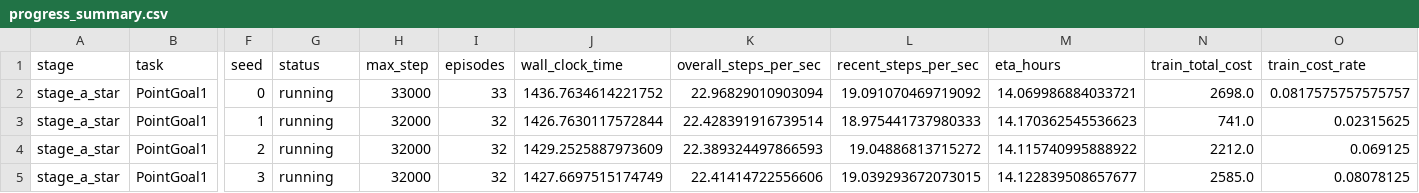
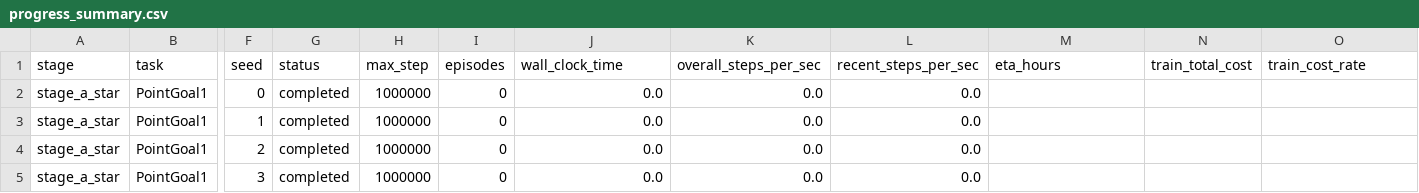
Before and after one commit to lzqw/FLAC-Safe, a CSV file: reports/star_1m_curves/status/progress_summary.csv, drawn as a sheet; only a part is shown, gaps mark what is left out; the diff covers the shown part only; the diff names each change by its address in the sheet, - before the commit and + after, or states it on an @@ line.

```diff
--- a/reports/star_1m_curves/status/progress_summary.csv
+++ b/reports/star_1m_curves/status/progress_summary.csv
-G2:G5 (status): running
+G2:G5 (status): completed
-H2 (max_step): 33000
+H2 (max_step): 1000000
-I2 (episodes): 33
+I2 (episodes): 0
-J2 (wall_clock_time): 1436.7634614221752
+J2 (wall_clock_time): 0.0
-K2 (overall_steps_per_sec): 22.96829010903094
+K2 (overall_steps_per_sec): 0.0
-L2 (recent_steps_per_sec): 19.091070469719092
+L2 (recent_steps_per_sec): 0.0
-M2 (eta_hours): 14.069986884033721
+M2 (eta_hours): (empty)
-N2 (train_total_cost): 2698.0
+N2 (train_total_cost): (empty)
-O2 (train_cost_rate): 0.0817575757575757
+O2 (train_cost_rate): (empty)
-H3:H5 (max_step): 32000
+H3:H5 (max_step): 1000000
-I3:I5 (episodes): 32
+I3:I5 (episodes): 0
-J3 (wall_clock_time): 1426.7630117572844
+J3 (wall_clock_time): 0.0
-K3 (overall_steps_per_sec): 22.428391916739514
+K3 (overall_steps_per_sec): 0.0
-L3 (recent_steps_per_sec): 18.975441737980333
+L3 (recent_steps_per_sec): 0.0
-M3 (eta_hours): 14.170362545536623
+M3 (eta_hours): (empty)
-N3 (train_total_cost): 741.0
+N3 (train_total_cost): (empty)
-O3 (train_cost_rate): 0.02315625
+O3 (train_cost_rate): (empty)
-J4 (wall_clock_time): 1429.2525887973609
+J4 (wall_clock_time): 0.0
-K4 (overall_steps_per_sec): 22.389324497866593
+K4 (overall_steps_per_sec): 0.0
-L4 (recent_steps_per_sec): 19.04886813715272
+L4 (recent_steps_per_sec): 0.0
-M4 (eta_hours): 14.115740995888922
+M4 (eta_hours): (empty)
-N4 (train_total_cost): 2212.0
+N4 (train_total_cost): (empty)
-O4 (train_cost_rate): 0.069125
+O4 (train_cost_rate): (empty)
-J5 (wall_clock_time): 1427.6697515174749
+J5 (wall_clock_time): 0.0
-K5 (overall_steps_per_sec): 22.41414722556606
+K5 (overall_steps_per_sec): 0.0
-L5 (recent_steps_per_sec): 19.039293672073015
+L5 (recent_steps_per_sec): 0.0
-M5 (eta_hours): 14.122839508657677
+M5 (eta_hours): (empty)
-N5 (train_total_cost): 2585.0
+N5 (train_total_cost): (empty)
-O5 (train_cost_rate): 0.08078125
+O5 (train_cost_rate): (empty)
```
Also changed, not shown: 90 edited cells elsewhere in this file, reports/star_1m_curves/curves/curve_source_inventory.csv, reports/star_1m_curves/run_manifest.csv, 18 other files.
